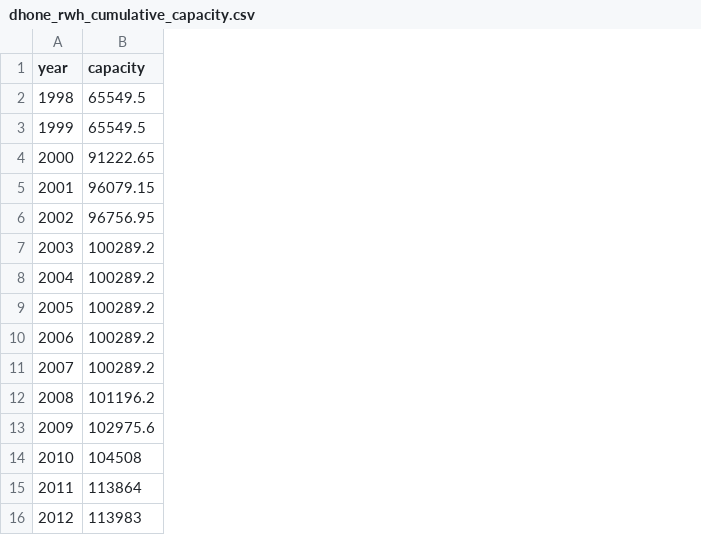
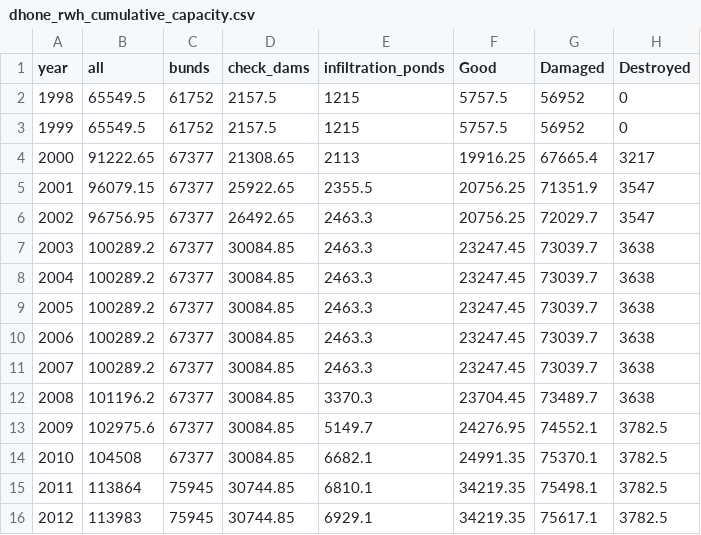
Before and after one commit to Batch21/Batch21.github.io, a CSV file: assets/data/dhone_rwh_cumulative_capacity.csv, drawn as a sheet; the diff names each change by its address in the sheet, - before the commit and + after, or states it on an @@ line.

Commit message:
Dhone case study: updated text, rainfall vis, and rwh vis.

```diff
--- a/assets/data/dhone_rwh_cumulative_capacity.csv
+++ b/assets/data/dhone_rwh_cumulative_capacity.csv
+column C (bunds), rows 2-16: 61752 | 61752 | 67377 | 67377 | 67377 | 67377 | 67377 | 67377 | 67377 | 67377 | 67377 | 67377 | 67377 | 75945 | 75945
+column D (check_dams), rows 2-16: 2157.5 | 2157.5 | 21308.65 | 25922.65 | 26492.65 | 30084.85 | 30084.85 | 30084.85 | 30084.85 | 30084.85 | 30084.85 | 30084.85 | 30084.85 | 30744.85 | 30744.85
+column E (infiltration_ponds), rows 2-16: 1215 | 1215 | 2113 | 2355.5 | 2463.3 | 2463.3 | 2463.3 | 2463.3 | 2463.3 | 2463.3 | 3370.3 | 5149.7 | 6682.1 | 6810.1 | 6929.1
+column F (Good), rows 2-16: 5757.5 | 5757.5 | 19916.25 | 20756.25 | 20756.25 | 23247.45 | 23247.45 | 23247.45 | 23247.45 | 23247.45 | 23704.45 | 24276.95 | 24991.35 | 34219.35 | 34219.35
+column G (Damaged), rows 2-16: 56952 | 56952 | 67665.4 | 71351.9 | 72029.7 | 73039.7 | 73039.7 | 73039.7 | 73039.7 | 73039.7 | 73489.7 | 74552.1 | 75370.1 | 75498.1 | 75617.1
+column H (Destroyed), rows 2-16: 0 | 0 | 3217 | 3547 | 3547 | 3638 | 3638 | 3638 | 3638 | 3638 | 3638 | 3782.5 | 3782.5 | 3782.5 | 3782.5
-B1: capacity
+B1: all
```
Also changed, not shown: assets/data/dhone_rainfall_annual.csv, assets/data/dhone_rainfall_monthly.csv, 18 other files.
